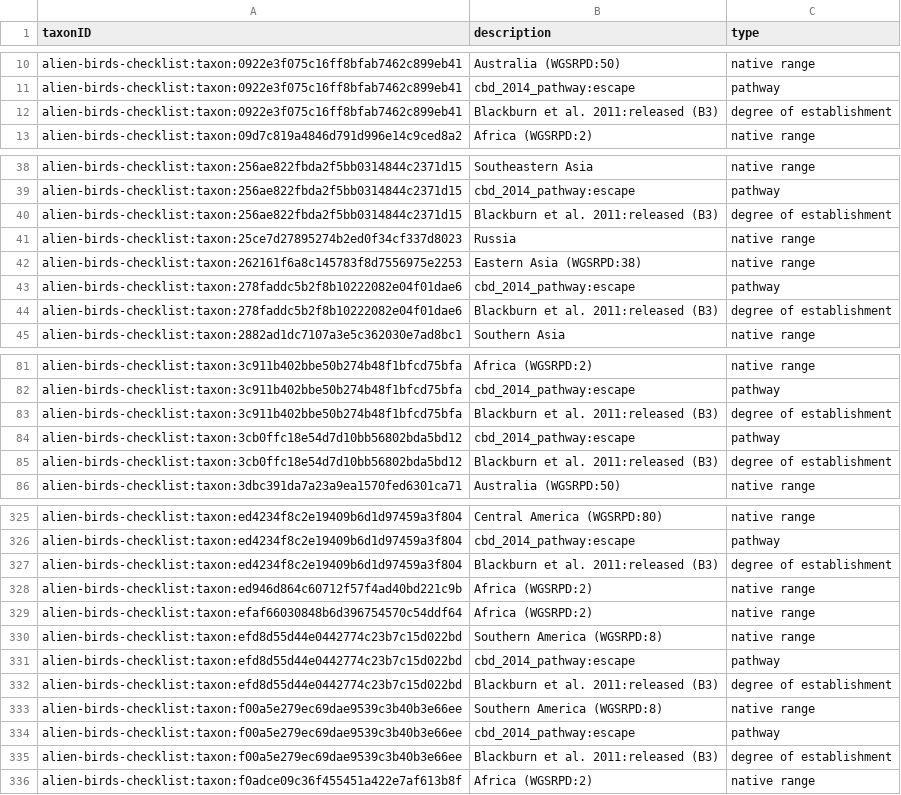
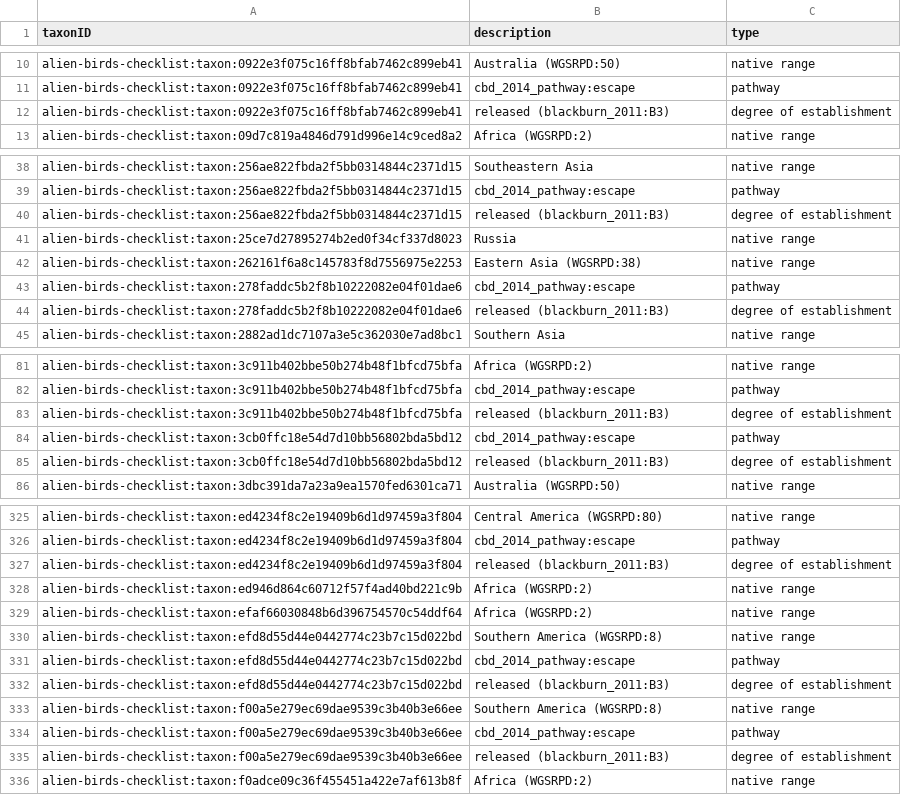
Before and after one commit to trias-project/alien-birds-checklist, a CSV file: data/processed/description.csv, drawn as a sheet; only a part is shown, gaps mark what is left out; the diff covers the shown part only.

```diff
--- a/data/processed/description.csv
+++ b/data/processed/description.csv
@@ -11,3 +11,3 @@ alien-birds-checklist:taxon:0922e3f075c16ff8bfab7462c899eb41,Australia (WGSRPD:5
 alien-birds-checklist:taxon:0922e3f075c16ff8bfab7462c899eb41,cbd_2014_pathway:escape,pathway
-alien-birds-checklist:taxon:0922e3f075c16ff8bfab7462c899eb41,Blackburn et al. 2011:released (B3),degree of establishment
+alien-birds-checklist:taxon:0922e3f075c16ff8bfab7462c899eb41,released (blackburn_2011:B3),degree of establishment
 alien-birds-checklist:taxon:09d7c819a4846d791d996e14c9ced8a2,Africa (WGSRPD:2),native range
@@ -39,3 +39,3 @@ alien-birds-checklist:taxon:256ae822fbda2f5bb0314844c2371d15,Southeastern Asia,n
 alien-birds-checklist:taxon:256ae822fbda2f5bb0314844c2371d15,cbd_2014_pathway:escape,pathway
-alien-birds-checklist:taxon:256ae822fbda2f5bb0314844c2371d15,Blackburn et al. 2011:released (B3),degree of establishment
+alien-birds-checklist:taxon:256ae822fbda2f5bb0314844c2371d15,released (blackburn_2011:B3),degree of establishment
 alien-birds-checklist:taxon:25ce7d27895274b2ed0f34cf337d8023,Russia,native range
@@ -43,3 +43,3 @@ alien-birds-checklist:taxon:262161f6a8c145783f8d7556975e2253,Eastern Asia (WGSRP
 alien-birds-checklist:taxon:278faddc5b2f8b10222082e04f01dae6,cbd_2014_pathway:escape,pathway
-alien-birds-checklist:taxon:278faddc5b2f8b10222082e04f01dae6,Blackburn et al. 2011:released (B3),degree of establishment
+alien-birds-checklist:taxon:278faddc5b2f8b10222082e04f01dae6,released (blackburn_2011:B3),degree of establishment
 alien-birds-checklist:taxon:2882ad1dc7107a3e5c362030e7ad8bc1,Southern Asia,native range
@@ -82,5 +82,5 @@ alien-birds-checklist:taxon:3c911b402bbe50b274b48f1bfcd75bfa,Africa (WGSRPD:2),n
 alien-birds-checklist:taxon:3c911b402bbe50b274b48f1bfcd75bfa,cbd_2014_pathway:escape,pathway
-alien-birds-checklist:taxon:3c911b402bbe50b274b48f1bfcd75bfa,Blackburn et al. 2011:released (B3),degree of establishment
+alien-birds-checklist:taxon:3c911b402bbe50b274b48f1bfcd75bfa,released (blackburn_2011:B3),degree of establishment
 alien-birds-checklist:taxon:3cb0ffc18e54d7d10bb56802bda5bd12,cbd_2014_pathway:escape,pathway
-alien-birds-checklist:taxon:3cb0ffc18e54d7d10bb56802bda5bd12,Blackburn et al. 2011:released (B3),degree of establishment
+alien-birds-checklist:taxon:3cb0ffc18e54d7d10bb56802bda5bd12,released (blackburn_2011:B3),degree of establishment
 alien-birds-checklist:taxon:3dbc391da7a23a9ea1570fed6301ca71,Australia (WGSRPD:50),native range
@@ -326,3 +326,3 @@ alien-birds-checklist:taxon:ed4234f8c2e19409b6d1d97459a3f804,Central America (WG
 alien-birds-checklist:taxon:ed4234f8c2e19409b6d1d97459a3f804,cbd_2014_pathway:escape,pathway
-alien-birds-checklist:taxon:ed4234f8c2e19409b6d1d97459a3f804,Blackburn et al. 2011:released (B3),degree of establishment
+alien-birds-checklist:taxon:ed4234f8c2e19409b6d1d97459a3f804,released (blackburn_2011:B3),degree of establishment
 alien-birds-checklist:taxon:ed946d864c60712f57f4ad40bd221c9b,Africa (WGSRPD:2),native range
@@ -331,6 +331,6 @@ alien-birds-checklist:taxon:efd8d55d44e0442774c23b7c15d022bd,Southern America (W
 alien-birds-checklist:taxon:efd8d55d44e0442774c23b7c15d022bd,cbd_2014_pathway:escape,pathway
-alien-birds-checklist:taxon:efd8d55d44e0442774c23b7c15d022bd,Blackburn et al. 2011:released (B3),degree of establishment
+alien-birds-checklist:taxon:efd8d55d44e0442774c23b7c15d022bd,released (blackburn_2011:B3),degree of establishment
 alien-birds-checklist:taxon:f00a5e279ec69dae9539c3b40b3e66ee,Southern America (WGSRPD:8),native range
 alien-birds-checklist:taxon:f00a5e279ec69dae9539c3b40b3e66ee,cbd_2014_pathway:escape,pathway
-alien-birds-checklist:taxon:f00a5e279ec69dae9539c3b40b3e66ee,Blackburn et al. 2011:released (B3),degree of establishment
+alien-birds-checklist:taxon:f00a5e279ec69dae9539c3b40b3e66ee,released (blackburn_2011:B3),degree of establishment
 alien-birds-checklist:taxon:f0adce09c36f455451a422e7af613b8f,Africa (WGSRPD:2),native range
```
Also changed, not shown: 33 edited cells elsewhere in this file, 1 other file.
